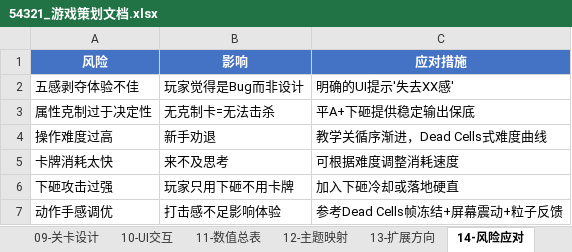
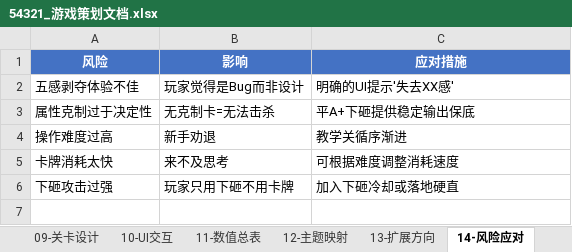
Before and after one commit to HaoQI-HAQ/TapTap_GuangZhou_2026GameJam, an Excel workbook: 54321_游戏策划文档.xlsx, sheet 14-风险应对, drawn as a sheet; values as stored, in another font and other column widths than the file's, no borders; the diff names each change by its address in the sheet, - before the commit and + after, or states it on an @@ line.

```diff
--- a/54321_游戏策划文档.xlsx (sheet 14-风险应对)
+++ b/54321_游戏策划文档.xlsx (sheet 14-风险应对)
-C4 (应对措施): 教学关循序渐进，Dead Cells式难度曲线
+C4 (应对措施): 教学关循序渐进
-row 7: 动作手感调优 | 打击感不足影响体验 | 参考Dead Cells帧冻结+屏幕震动+粒子反馈
```
Also changed, not shown: sheet 02-角色系统, sheet 11-数值总表, sheet 13-扩展方向, sheet 03-卡牌系统, sheet 01-游戏概述, 6 other files.
